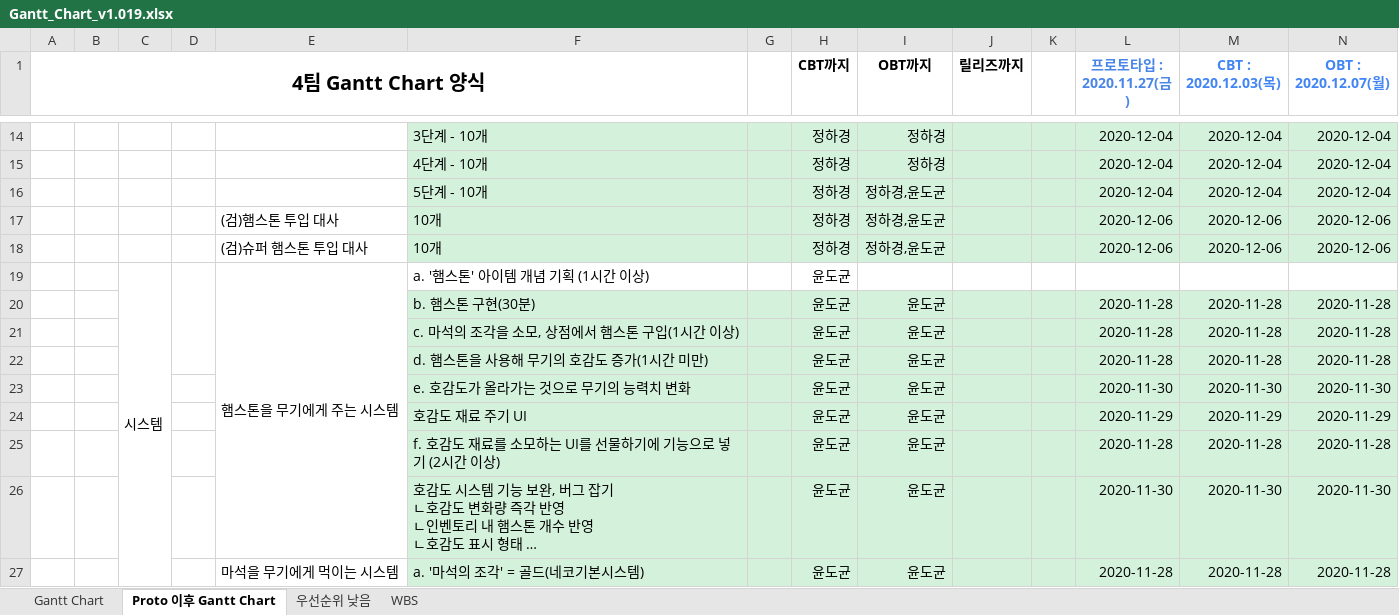
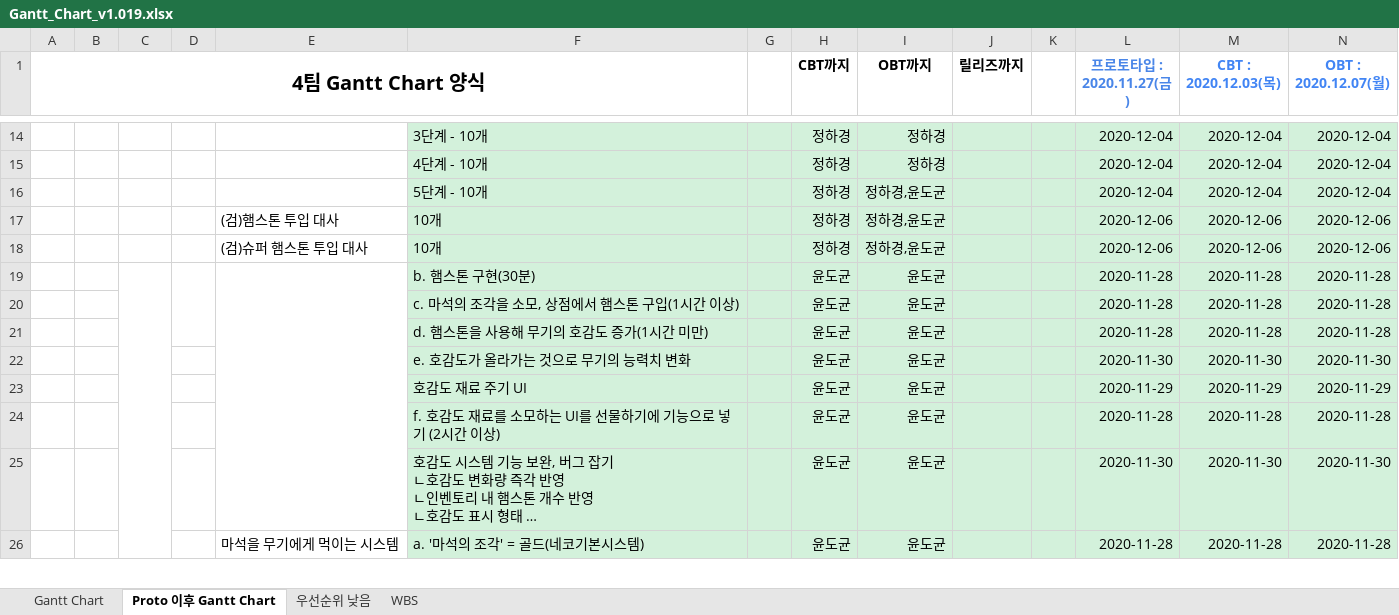
Before and after one commit to YDGYDGYDG/Yaho, an Excel workbook: Gantt_Chart_v1.019.xlsx, sheet Proto 이후 Gantt Chart, drawn as a sheet; only a part is shown, gaps mark what is left out; long unchanged cells end in …; values as stored, in another font and other column widths than the file's, no borders; removed rows and columns are numbered as before the commit, all else as after; rows hold the shown columns only; the diff covers the shown part only; the diff names each change by its address in the sheet, - before the commit and + after, or states it on an @@ line.

```diff
--- a/Gantt_Chart_v1.019.xlsx (sheet Proto 이후 Gantt Chart)
+++ b/Gantt_Chart_v1.019.xlsx (sheet Proto 이후 Gantt Chart)
-row 19:  |  | 시스템 |  | 햄스톤을 무기에게 주는 시스템 | a. '햄스톤' 아이템 개념 기획 (1시간 이상) |  | 윤도균
+C19:C33 merged
+D19:D21 merged
+E19:E25 merged
```
Also changed, not shown: 10 added rows, 15 removed rows, 3 edited cells, cell formats and merged cells elsewhere in this sheet.
